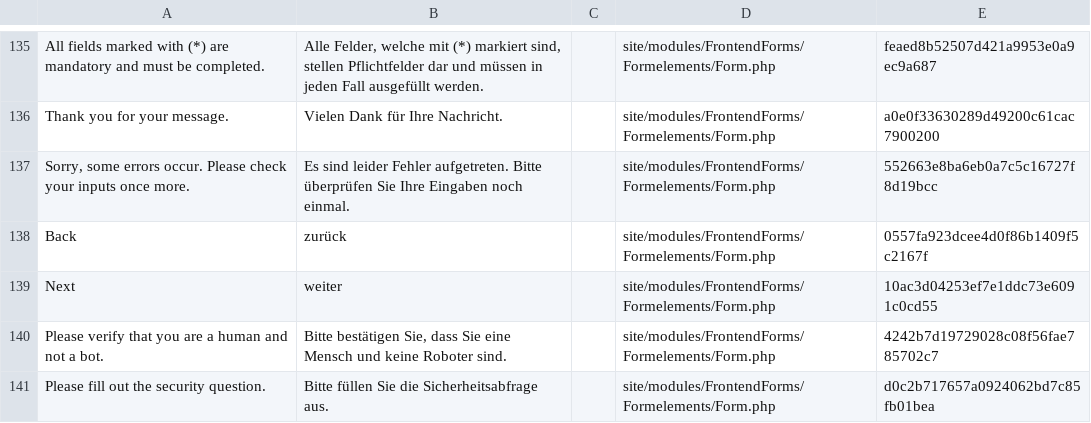
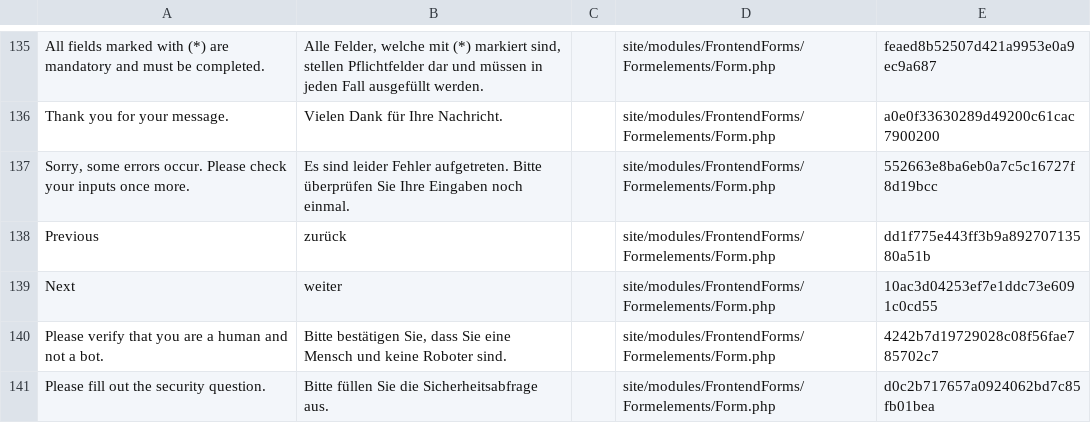
Before and after one commit to juergenweb/FrontendForms, a CSV file: languages/de-frontendforms.csv, drawn as a sheet; only a part is shown, gaps mark what is left out; the diff names each change by its address in the sheet, - before the commit and + after, or states it on an @@ line.

Commit message:
Update de-frontendforms.csv

```diff
--- a/languages/de-frontendforms.csv
+++ b/languages/de-frontendforms.csv
-A138: Back
+A138: Previous
-E138: 0557fa923dcee4d0f86b1409f5c2167f
+E138: dd1f775e443ff3b9a89270713580a51b
```
